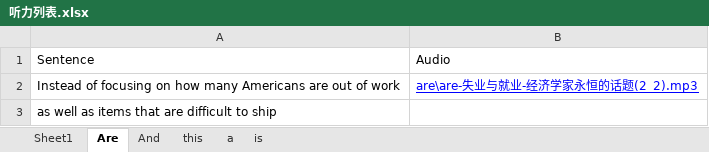
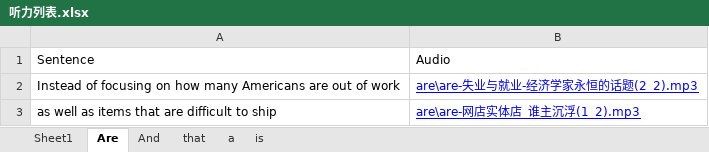
Before and after one commit to ni-hao/Spoon-Knife, an Excel workbook: 沪江/听力列表.xlsx, sheet Are, drawn as a sheet; values as stored, in another font and other column widths than the file's, no borders; the diff names each change by its address in the sheet, - before the commit and + after, or states it on an @@ line.

```diff
--- a/沪江/听力列表.xlsx (sheet Are)
+++ b/沪江/听力列表.xlsx (sheet Are)
-sheet tab: this
+sheet tab: that
-B3: (empty)
+B3: are\are-网店实体店_谁主沉浮(1_2).mp3
```
Also changed, not shown: sheet a, sheet that, 6 other files.
